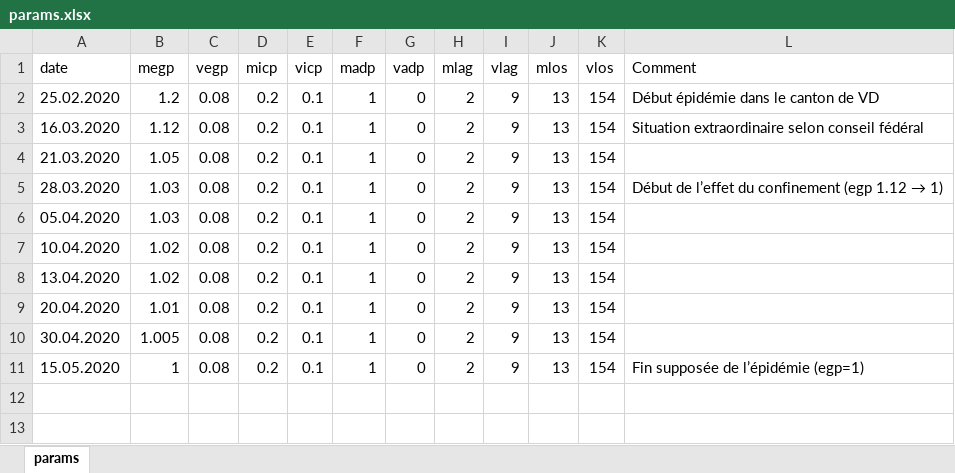
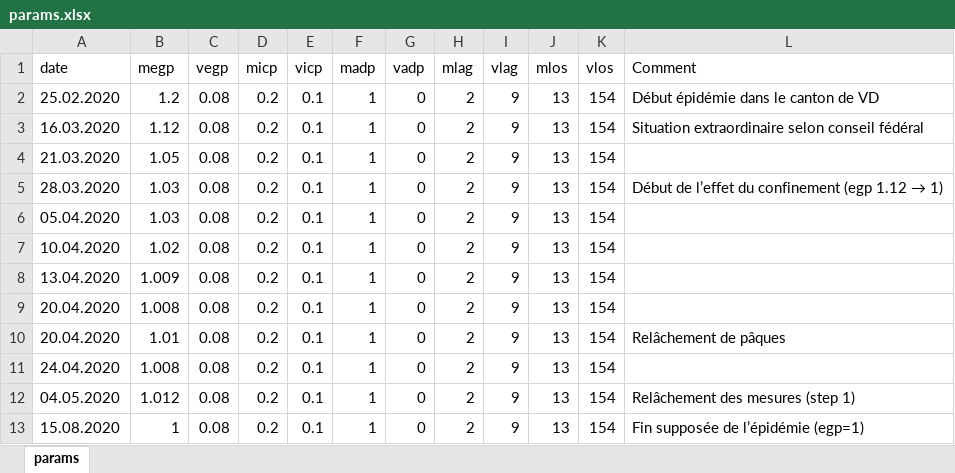
Before and after one commit to kilou/COVID19, an Excel workbook: params.xlsx, sheet params, drawn as a sheet; values as stored, in another font and other column widths than the file's, no borders; addresses are those after the commit; the diff names each change by its address in the sheet, - before the commit and + after, or states it on an @@ line.

Commit message:
Update params.xlsx

```diff
--- a/params.xlsx (sheet params)
+++ b/params.xlsx (sheet params)
-B8 (megp): 1.02
+B8 (megp): 1.009
+row 9: 20.04.2020 | 1.008 | 0.08 | 0.2 | 0.1 | 1 | 0 | 2 | 9 | 13 | 154
-L10 (Comment): (empty)
+L10 (Comment): Relâchement de pâques
-A11 (date): 30.04.2020
+A11 (date): 24.04.2020
-B11 (megp): 1.005
+B11 (megp): 1.008
+row 12: 04.05.2020 | 1.012 | 0.08 | 0.2 | 0.1 | 1 | 0 | 2 | 9 | 13 | 154 | Relâchement des mesures (step 1)
-A13 (date): 15.05.2020
+A13 (date): 15.08.2020
```
